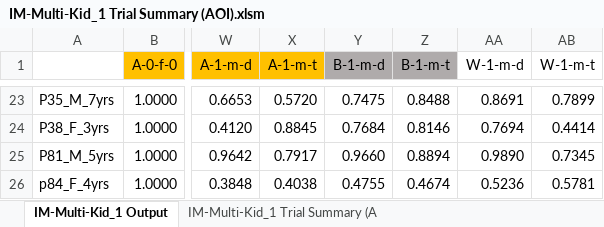
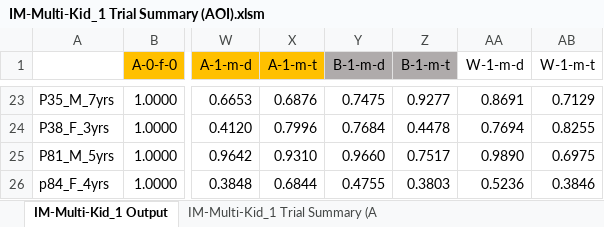
Before and after one commit to lizzij/CDLData, an Excel workbook: IM-Multi/IM-Multi-Kid_1 Trial Summary (AOI).xlsm, sheet IM-Multi-Kid_1 Output, drawn as a sheet; only a part is shown, gaps mark what is left out; values as stored, in another font and other column widths than the file's, no borders; the diff covers the shown part only; the diff names each change by its address in the sheet, - before the commit and + after, or states it on an @@ line.

```diff
--- a/IM-Multi/IM-Multi-Kid_1 Trial Summary (AOI).xlsm (sheet IM-Multi-Kid_1 Output)
+++ b/IM-Multi/IM-Multi-Kid_1 Trial Summary (AOI).xlsm (sheet IM-Multi-Kid_1 Output)
-X23 (A-1-m-t): 0.5720
+X23 (A-1-m-t): 0.6876
-Z23 (B-1-m-t): 0.8488
+Z23 (B-1-m-t): 0.9277
-AB23 (W-1-m-t): 0.7899
+AB23 (W-1-m-t): 0.7129
-X24 (A-1-m-t): 0.8845
+X24 (A-1-m-t): 0.7996
-Z24 (B-1-m-t): 0.8146
+Z24 (B-1-m-t): 0.4478
-AB24 (W-1-m-t): 0.4414
+AB24 (W-1-m-t): 0.8255
-X25 (A-1-m-t): 0.7917
+X25 (A-1-m-t): 0.9310
-Z25 (B-1-m-t): 0.8894
+Z25 (B-1-m-t): 0.7517
-AB25 (W-1-m-t): 0.7345
+AB25 (W-1-m-t): 0.6975
-X26 (A-1-m-t): 0.4038
+X26 (A-1-m-t): 0.6844
-Z26 (B-1-m-t): 0.4674
+Z26 (B-1-m-t): 0.3803
-AB26 (W-1-m-t): 0.5781
+AB26 (W-1-m-t): 0.3846
```
Also changed, not shown: 1 added row, 1 removed row and 60 edited cells elsewhere in this sheet, sheet IM-Multi-Kid_1 Trial Summary (A, hidden cells, charts or pictures.
